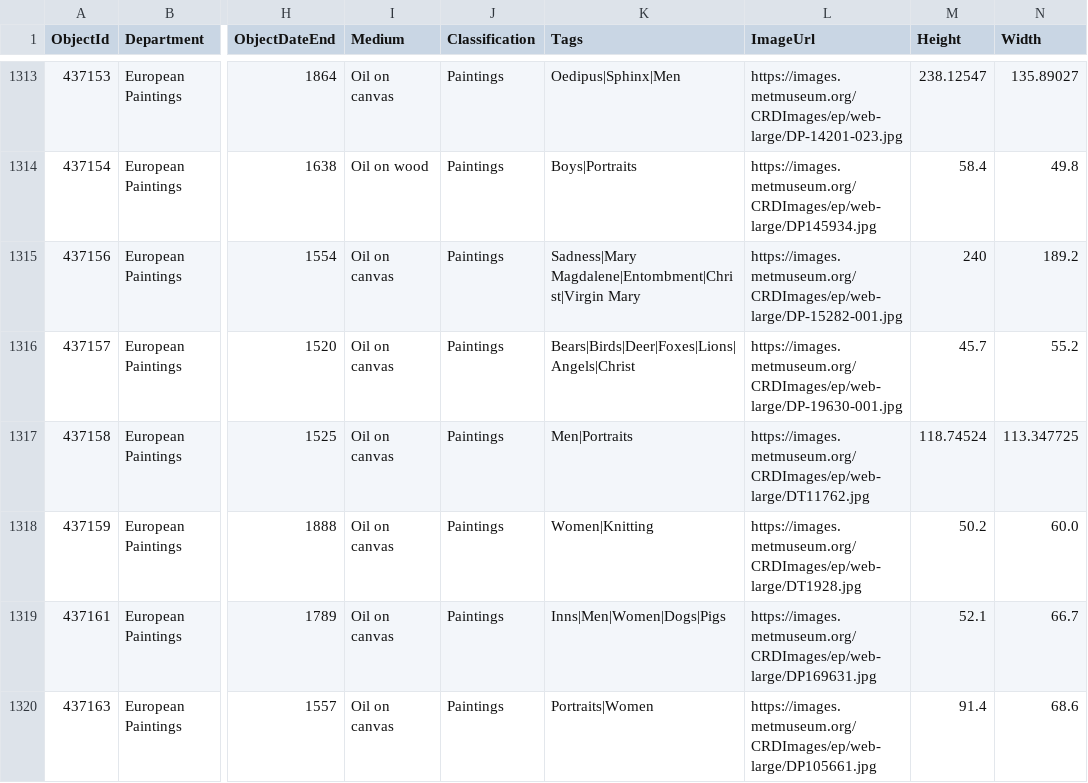
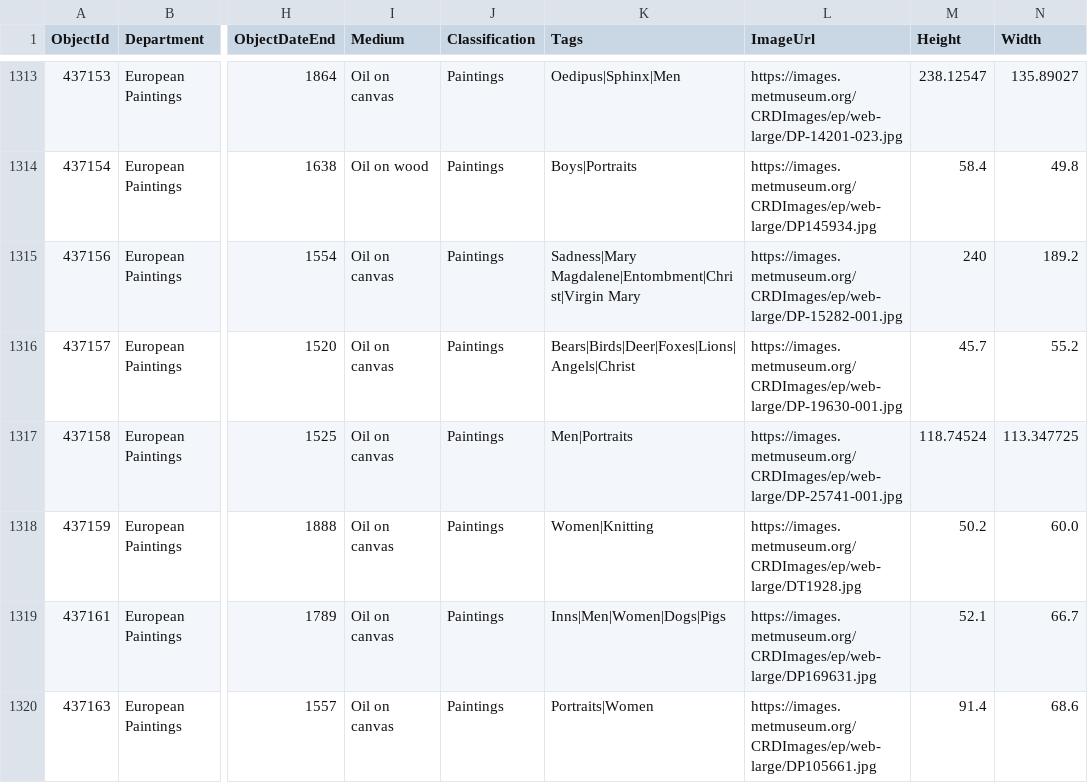
Before and after one commit to tanya-sv/met-europe, a CSV file: app/src/main/assets/met_european_paintings.csv, drawn as a sheet; only a part is shown, gaps mark what is left out; the diff covers the shown part only; the diff names each change by its address in the sheet, - before the commit and + after, or states it on an @@ line.

Commit message:
Update dataset

```diff
--- a/app/src/main/assets/met_european_paintings.csv
+++ b/app/src/main/assets/met_european_paintings.csv
-L1317 (ImageUrl): https://images.metmuseum.org/CRDImages/ep/web-large/DT11762.jpg
+L1317 (ImageUrl): https://images.metmuseum.org/CRDImages/ep/web-large/DP-25741-001.jpg
```
Also changed, not shown: 11 edited cells elsewhere in this file.
